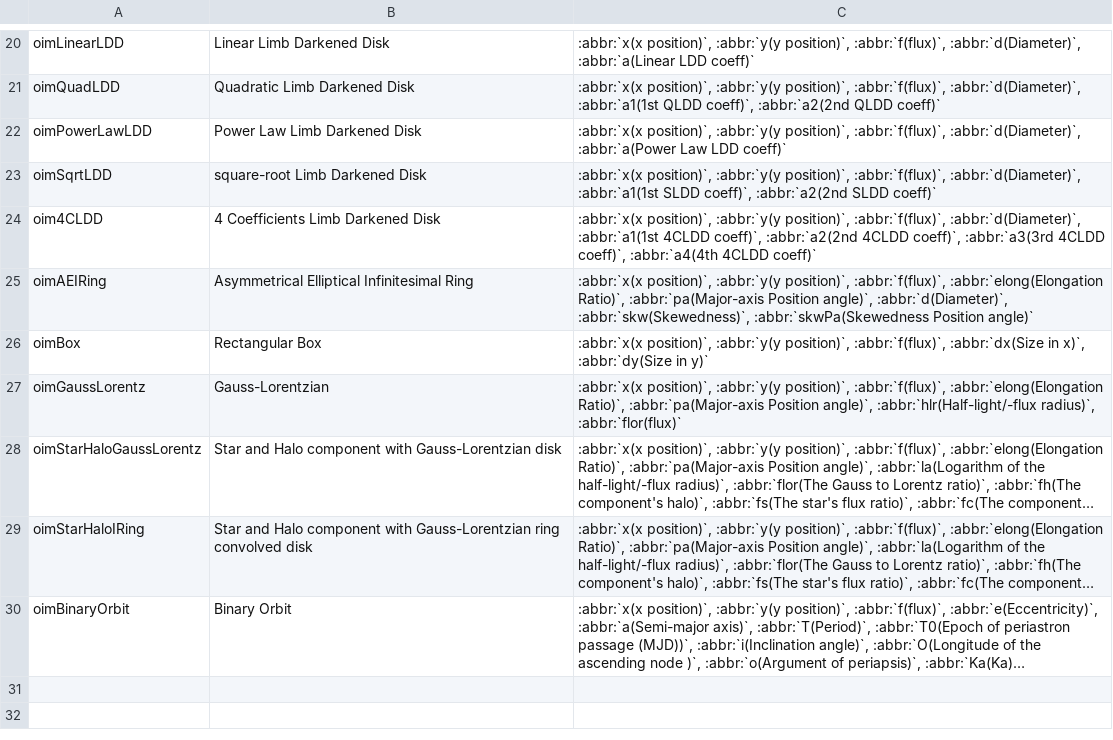
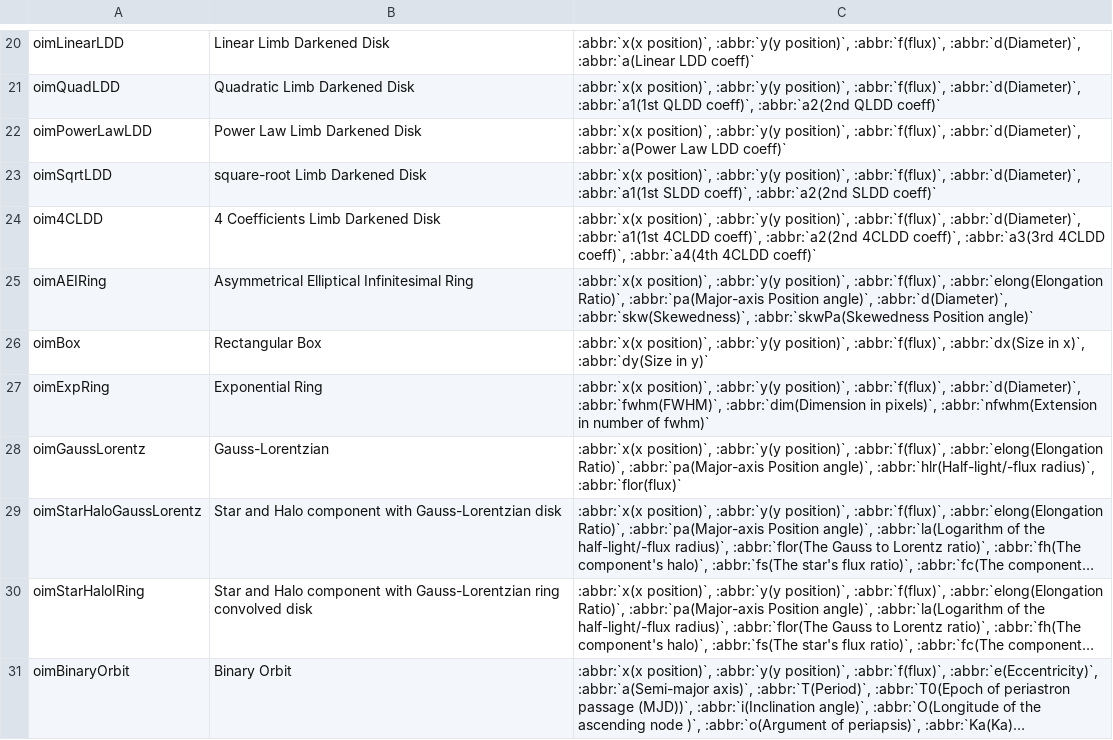
Before and after one commit to oimodeler/oimodeler, a CSV file: docs/source/table_components_fourier.csv, drawn as a sheet; only a part is shown, gaps mark what is left out; long unchanged cells end in ….

```diff
--- a/docs/source/table_components_fourier.csv
+++ b/docs/source/table_components_fourier.csv
@@ -26,2 +26,3 @@ oimAEIRing|Asymmetrical Elliptical Infinitesimal Ring|:abbr:`x(x position)`, :ab
 oimBox|Rectangular Box|:abbr:`x(x position)`, :abbr:`y(y position)`, :abbr:`f(flux)`, :abbr:`dx(Size in x)`, :abbr:`dy(Size in y)`
+oimExpRing|Exponential Ring|:abbr:`x(x position)`, :abbr:`y(y position)`, :abbr:`f(flux)`, :abbr:`d(Diameter)`, :abbr:`fwhm(FWHM)`, :abbr:`dim(Dimension in pixels)`, :abbr:`nfwhm(Extension in number of fwhm)`
 oimGaussLorentz|Gauss-Lorentzian|:abbr:`x(x position)`, :abbr:`y(y position)`, :abbr:`f(flux)`, :abbr:`elong(Elongation Ratio)`, :abbr:`pa(Major-axis Position angle)`, :abbr:`hlr(Half-light/-flux radius)`, :abbr:`flor(flux)`
```
Also changed, not shown: docs/source/table_components_image.csv, docs/source/table_components_radial.csv, 6 other files.
